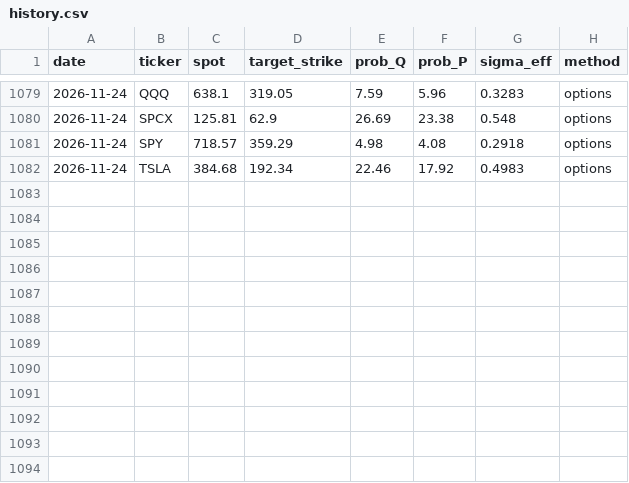
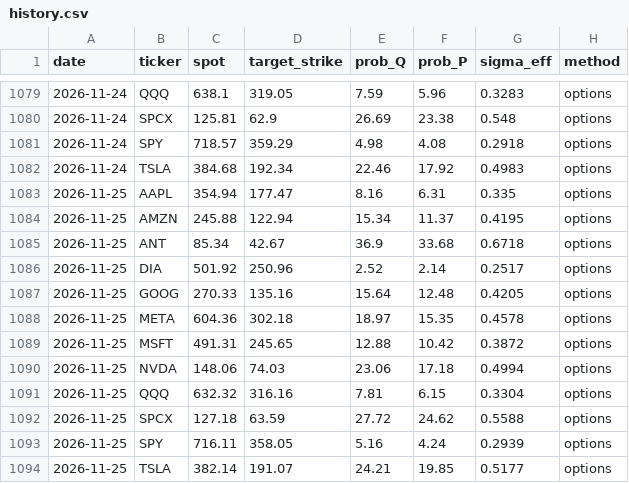
Before and after one commit to PrestonMcAfee/AI_Apocalypse, a CSV file: history.csv, drawn as a sheet; only a part is shown, gaps mark what is left out; the diff names each change by its address in the sheet, - before the commit and + after, or states it on an @@ line.

```diff
--- a/history.csv
+++ b/history.csv
+row 1083: 2026-11-25 | AAPL | 354.94 | 177.47 | 8.16 | 6.31 | 0.335 | options
+row 1084: 2026-11-25 | AMZN | 245.88 | 122.94 | 15.34 | 11.37 | 0.4195 | options
+row 1085: 2026-11-25 | ANT | 85.34 | 42.67 | 36.9 | 33.68 | 0.6718 | options
+row 1086: 2026-11-25 | DIA | 501.92 | 250.96 | 2.52 | 2.14 | 0.2517 | options
+row 1087: 2026-11-25 | GOOG | 270.33 | 135.16 | 15.64 | 12.48 | 0.4205 | options
+row 1088: 2026-11-25 | META | 604.36 | 302.18 | 18.97 | 15.35 | 0.4578 | options
+row 1089: 2026-11-25 | MSFT | 491.31 | 245.65 | 12.88 | 10.42 | 0.3872 | options
+row 1090: 2026-11-25 | NVDA | 148.06 | 74.03 | 23.06 | 17.18 | 0.4994 | options
+row 1091: 2026-11-25 | QQQ | 632.32 | 316.16 | 7.81 | 6.15 | 0.3304 | options
+row 1092: 2026-11-25 | SPCX | 127.18 | 63.59 | 27.72 | 24.62 | 0.5588 | options
+row 1093: 2026-11-25 | SPY | 716.11 | 358.05 | 5.16 | 4.24 | 0.2939 | options
+row 1094: 2026-11-25 | TSLA | 382.14 | 191.07 | 24.21 | 19.85 | 0.5177 | options
```
Also changed, not shown: history52.csv, skew_curve.csv, 1 other file.
